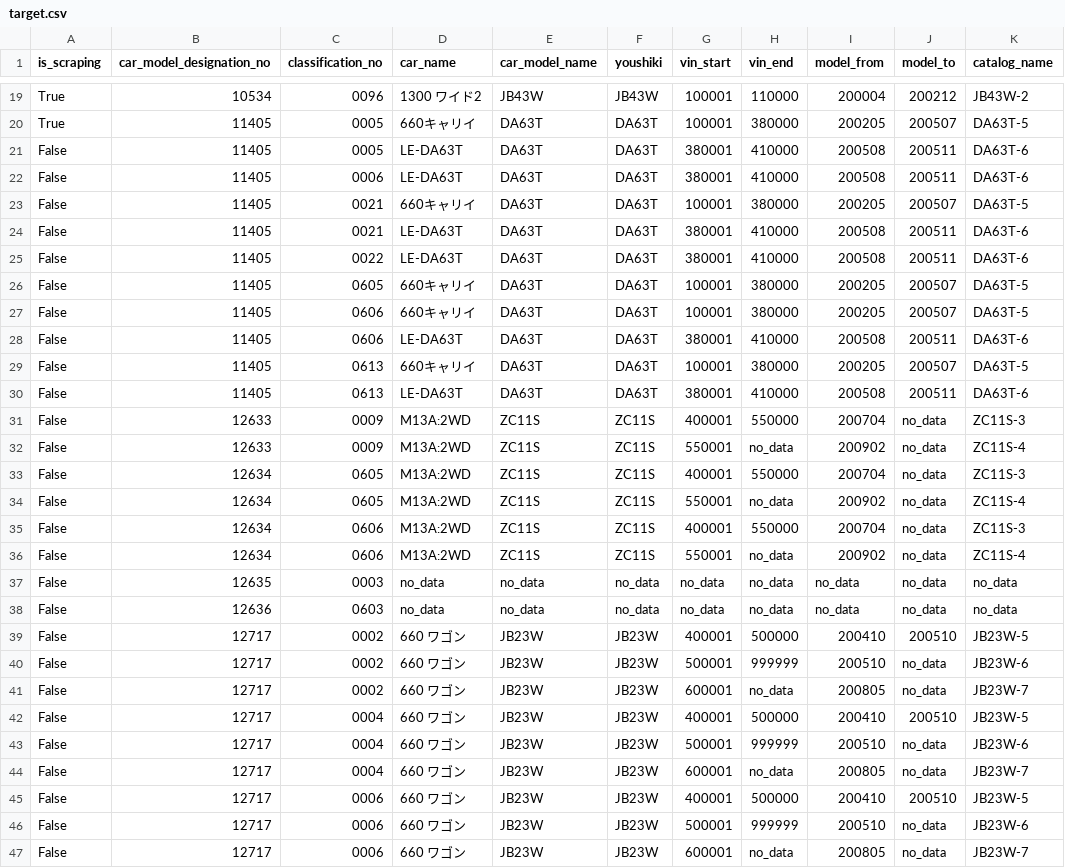
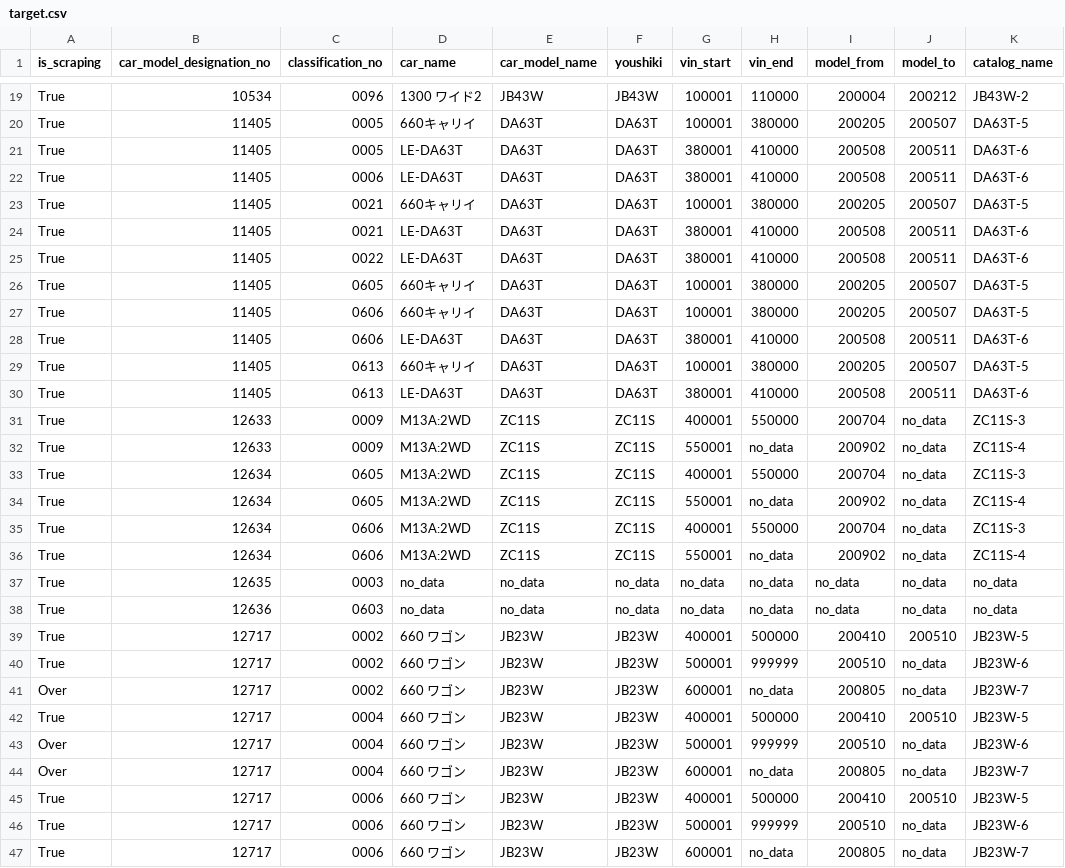
Before and after one commit to KaiFujiwara55/suzuki_scraping_2, a CSV file: TYPOLOGY_SCRAPING/TARGET/target.csv, drawn as a sheet; only a part is shown, gaps mark what is left out; the diff covers the shown part only; the diff names each change by its address in the sheet, - before the commit and + after, or states it on an @@ line.

```diff
--- a/TYPOLOGY_SCRAPING/TARGET/target.csv
+++ b/TYPOLOGY_SCRAPING/TARGET/target.csv
-A21:A40 (is_scraping): False
+A21:A40 (is_scraping): True
-A41 (is_scraping): False
+A41 (is_scraping): Over
-A42 (is_scraping): False
+A42 (is_scraping): True
-A43:A44 (is_scraping): False
+A43:A44 (is_scraping): Over
-A45:A47 (is_scraping): False
+A45:A47 (is_scraping): True
```
Also changed, not shown: 152 edited cells elsewhere in this file, 3 other files.
